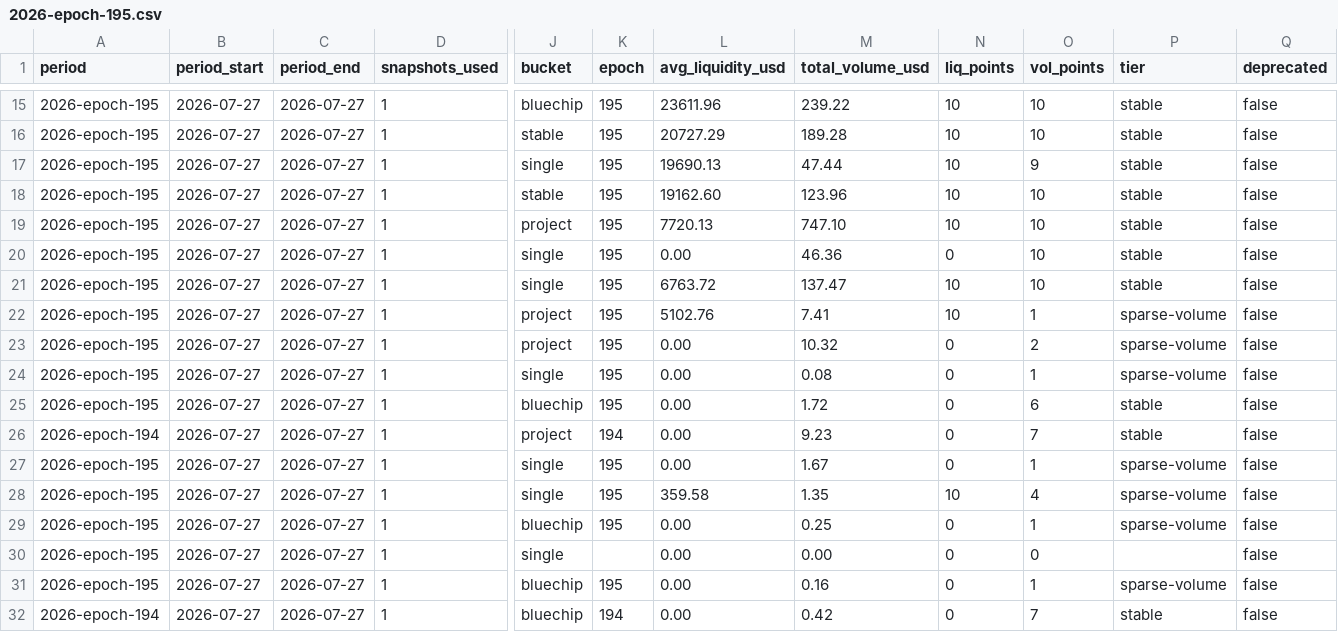
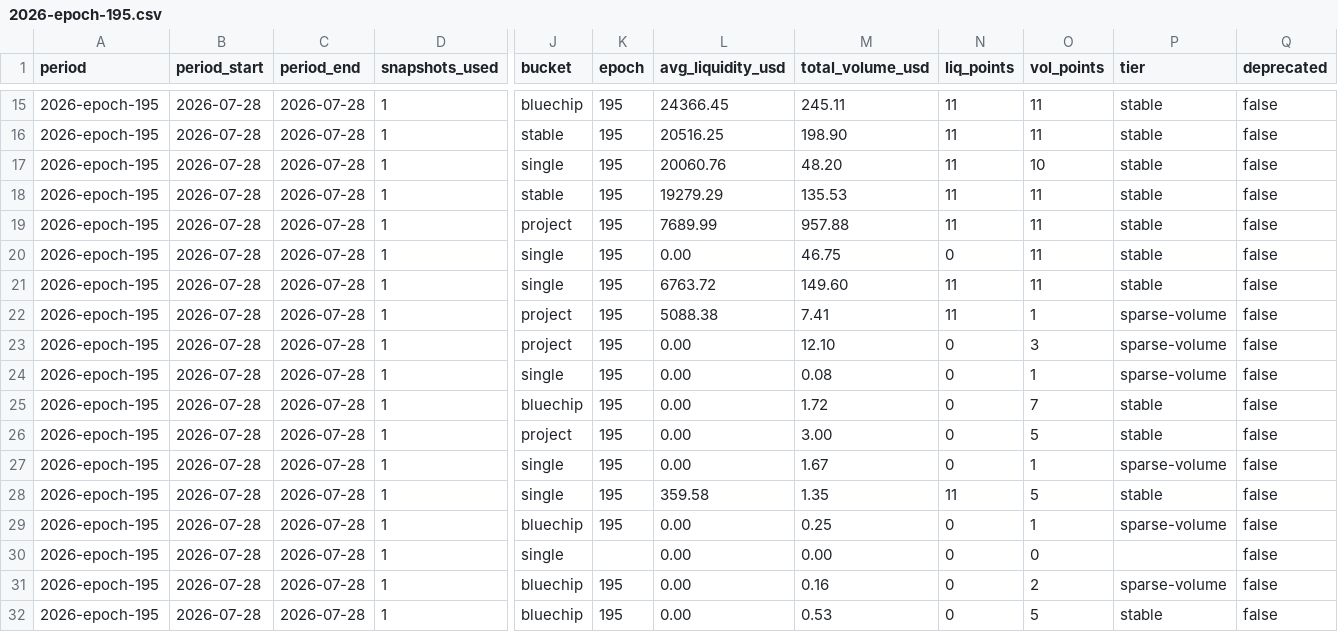
Before and after one commit to defipatriot/astroport-pool-data_2026, a CSV file: data/weekly-avg/2026-epoch-195.csv, drawn as a sheet; only a part is shown, gaps mark what is left out; the diff covers the shown part only; the diff names each change by its address in the sheet, - before the commit and + after, or states it on an @@ line.

Commit message:
📊 Astroport weekly accumulating — epoch 195

```diff
--- a/data/weekly-avg/2026-epoch-195.csv
+++ b/data/weekly-avg/2026-epoch-195.csv
-B15:B32 (period_start): 2026-07-27
+B15:B32 (period_start): 2026-07-28
-C15:C32 (period_end): 2026-07-27
+C15:C32 (period_end): 2026-07-28
-L15 (avg_liquidity_usd): 23611.96
+L15 (avg_liquidity_usd): 24366.45
-M15 (total_volume_usd): 239.22
+M15 (total_volume_usd): 245.11
-N15:N19 (liq_points): 10
+N15:N19 (liq_points): 11
-O15:O16 (vol_points): 10
+O15:O16 (vol_points): 11
-L16 (avg_liquidity_usd): 20727.29
+L16 (avg_liquidity_usd): 20516.25
-M16 (total_volume_usd): 189.28
+M16 (total_volume_usd): 198.90
-L17 (avg_liquidity_usd): 19690.13
+L17 (avg_liquidity_usd): 20060.76
-M17 (total_volume_usd): 47.44
+M17 (total_volume_usd): 48.20
-O17 (vol_points): 9
+O17 (vol_points): 10
-L18 (avg_liquidity_usd): 19162.60
+L18 (avg_liquidity_usd): 19279.29
-M18 (total_volume_usd): 123.96
+M18 (total_volume_usd): 135.53
-O18:O21 (vol_points): 10
+O18:O21 (vol_points): 11
-L19 (avg_liquidity_usd): 7720.13
+L19 (avg_liquidity_usd): 7689.99
-M19 (total_volume_usd): 747.10
+M19 (total_volume_usd): 957.88
-M20 (total_volume_usd): 46.36
+M20 (total_volume_usd): 46.75
-M21 (total_volume_usd): 137.47
+M21 (total_volume_usd): 149.60
-N21:N22 (liq_points): 10
+N21:N22 (liq_points): 11
-L22 (avg_liquidity_usd): 5102.76
+L22 (avg_liquidity_usd): 5088.38
-M23 (total_volume_usd): 10.32
+M23 (total_volume_usd): 12.10
-O23 (vol_points): 2
+O23 (vol_points): 3
-O25 (vol_points): 6
+O25 (vol_points): 7
-A26 (period): 2026-epoch-194
+A26 (period): 2026-epoch-195
-K26 (epoch): 194
+K26 (epoch): 195
-M26 (total_volume_usd): 9.23
+M26 (total_volume_usd): 3.00
-O26 (vol_points): 7
+O26 (vol_points): 5
-N28 (liq_points): 10
+N28 (liq_points): 11
-O28 (vol_points): 4
+O28 (vol_points): 5
-P28 (tier): sparse-volume
+P28 (tier): stable
-O31 (vol_points): 1
+O31 (vol_points): 2
-A32 (period): 2026-epoch-194
+A32 (period): 2026-epoch-195
-K32 (epoch): 194
+K32 (epoch): 195
-M32 (total_volume_usd): 0.42
+M32 (total_volume_usd): 0.53
-O32 (vol_points): 7
+O32 (vol_points): 5
```
Also changed, not shown: 90 edited cells elsewhere in this file.
